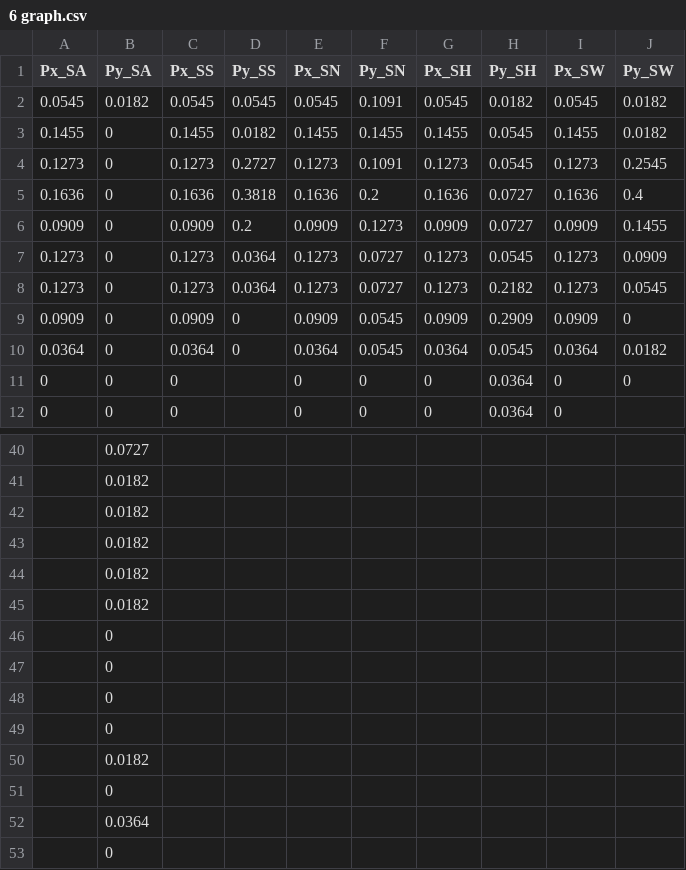
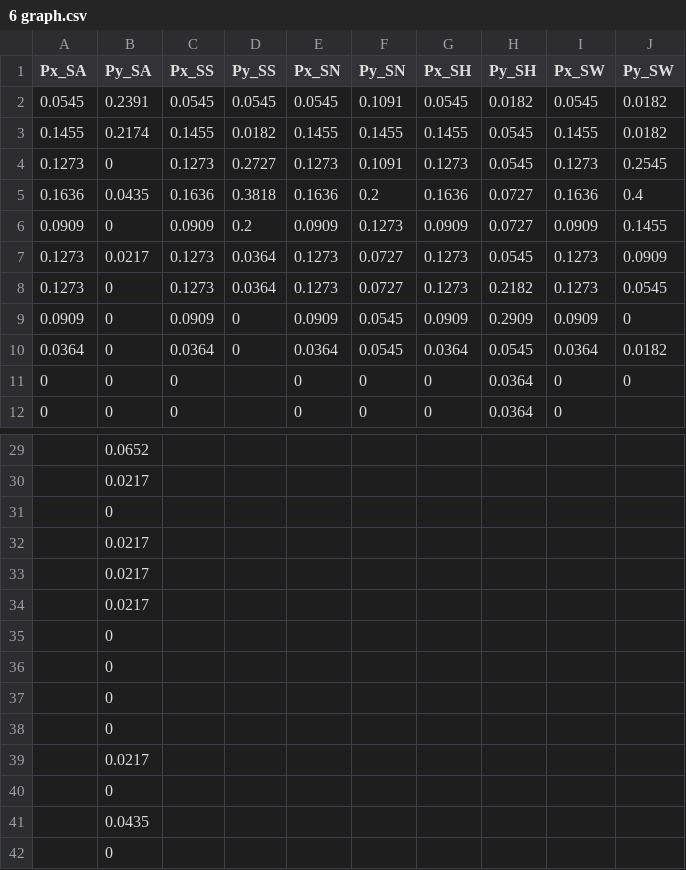
Before and after one commit to ScUth/Stat-final, a CSV file: 6 graph.csv, drawn as a sheet; only a part is shown, gaps mark what is left out; the diff covers the shown part only.

```diff
--- a/6 graph.csv
+++ b/6 graph.csv
@@ -1,8 +1,8 @@
 Px_SA,Py_SA,Px_SS,Py_SS,Px_SN,Py_SN,Px_SH,Py_SH,Px_SW,Py_SW
-0.0545,0.0182,0.0545,0.0545,0.0545,0.1091,0.0545,0.0182,0.0545,0.0182
-0.1455,0,0.1455,0.0182,0.1455,0.1455,0.1455,0.0545,0.1455,0.0182
+0.0545,0.2391,0.0545,0.0545,0.0545,0.1091,0.0545,0.0182,0.0545,0.0182
+0.1455,0.2174,0.1455,0.0182,0.1455,0.1455,0.1455,0.0545,0.1455,0.0182
 0.1273,0,0.1273,0.2727,0.1273,0.1091,0.1273,0.0545,0.1273,0.2545
-0.1636,0,0.1636,0.3818,0.1636,0.2,0.1636,0.0727,0.1636,0.4
+0.1636,0.0435,0.1636,0.3818,0.1636,0.2,0.1636,0.0727,0.1636,0.4
 0.0909,0,0.0909,0.2,0.0909,0.1273,0.0909,0.0727,0.0909,0.1455
-0.1273,0,0.1273,0.0364,0.1273,0.0727,0.1273,0.0545,0.1273,0.0909
+0.1273,0.0217,0.1273,0.0364,0.1273,0.0727,0.1273,0.0545,0.1273,0.0909
 0.1273,0,0.1273,0.0364,0.1273,0.0727,0.1273,0.2182,0.1273,0.0545
@@ -40,7 +29,7 @@
-,0.0727,,,,,,,,
-,0.0182,,,,,,,,
-,0.0182,,,,,,,,
-,0.0182,,,,,,,,
-,0.0182,,,,,,,,
-,0.0182,,,,,,,,
+,0.0652,,,,,,,,
+,0.0217,,,,,,,,
+,0,,,,,,,,
+,0.0217,,,,,,,,
+,0.0217,,,,,,,,
+,0.0217,,,,,,,,
 ,0,,,,,,,,
@@ -49,5 +38,5 @@
 ,0,,,,,,,,
-,0.0182,,,,,,,,
+,0.0217,,,,,,,,
 ,0,,,,,,,,
-,0.0364,,,,,,,,
+,0.0435,,,,,,,,
 ,0,,,,,,,,
```
Also changed, not shown: 11 removed rows and 11 edited cells elsewhere in this file, 4 other files.
